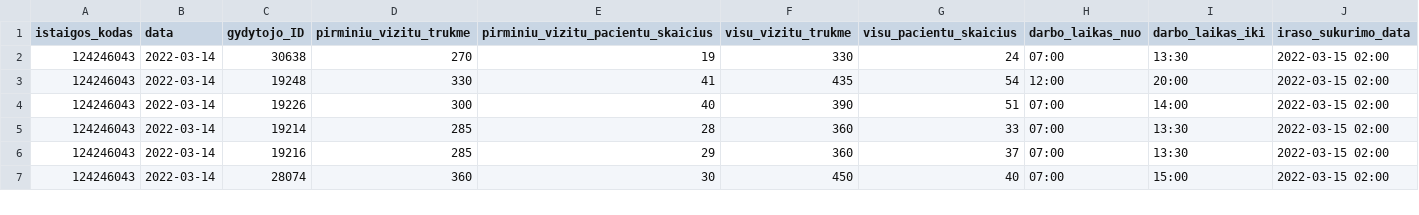
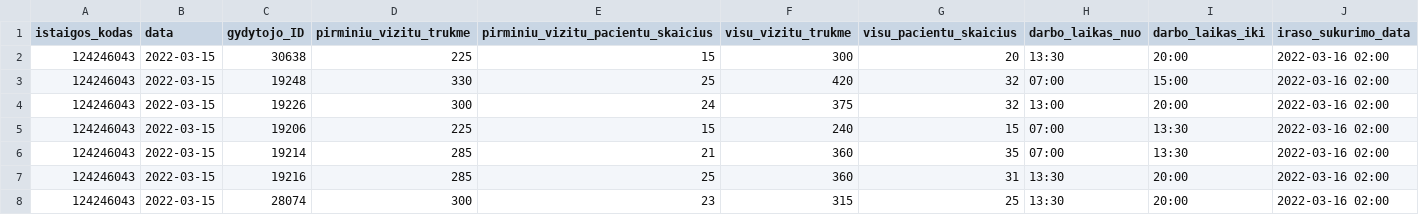
Before and after one commit to NVPgit/naujosios-vilnios-poliklinika, a CSV file: 124246043_family_doctors_visits_hours.csv, drawn as a sheet; only a part is shown; the diff covers the shown part only.

```diff
--- a/124246043_family_doctors_visits_hours.csv
+++ b/124246043_family_doctors_visits_hours.csv
@@ -1,7 +1,8 @@
 istaigos_kodas;data;gydytojo_ID;pirminiu_vizitu_trukme;pirminiu_vizitu_pacientu_skaicius;visu_vizitu_trukme;visu_pacientu_skaicius;darbo_laikas_nuo;darbo_laikas_iki;iraso_sukurimo_data
-124246043;2022-03-14;30638;270;19;330;24;07:00;13:30;2022-03-15 02:00
-124246043;2022-03-14;19248;330;41;435;54;12:00;20:00;2022-03-15 02:00
-124246043;2022-03-14;19226;300;40;390;51;07:00;14:00;2022-03-15 02:00
-124246043;2022-03-14;19214;285;28;360;33;07:00;13:30;2022-03-15 02:00
-124246043;2022-03-14;19216;285;29;360;37;07:00;13:30;2022-03-15 02:00
-124246043;2022-03-14;28074;360;30;450;40;07:00;15:00;2022-03-15 02:00
+124246043;2022-03-15;30638;225;15;300;20;13:30;20:00;2022-03-16 02:00
+124246043;2022-03-15;19248;330;25;420;32;07:00;15:00;2022-03-16 02:00
+124246043;2022-03-15;19226;300;24;375;32;13:00;20:00;2022-03-16 02:00
+124246043;2022-03-15;19206;225;15;240;15;07:00;13:30;2022-03-16 02:00
+124246043;2022-03-15;19214;285;21;360;35;07:00;13:30;2022-03-16 02:00
+124246043;2022-03-15;19216;285;25;360;31;13:30;20:00;2022-03-16 02:00
+124246043;2022-03-15;28074;300;23;315;25;13:30;20:00;2022-03-16 02:00
```
Also changed, not shown: 133 edited cells elsewhere in this file, 124246043_doctors_excluded.csv, 124246043_family_doctors_list.csv, 1 other file.
